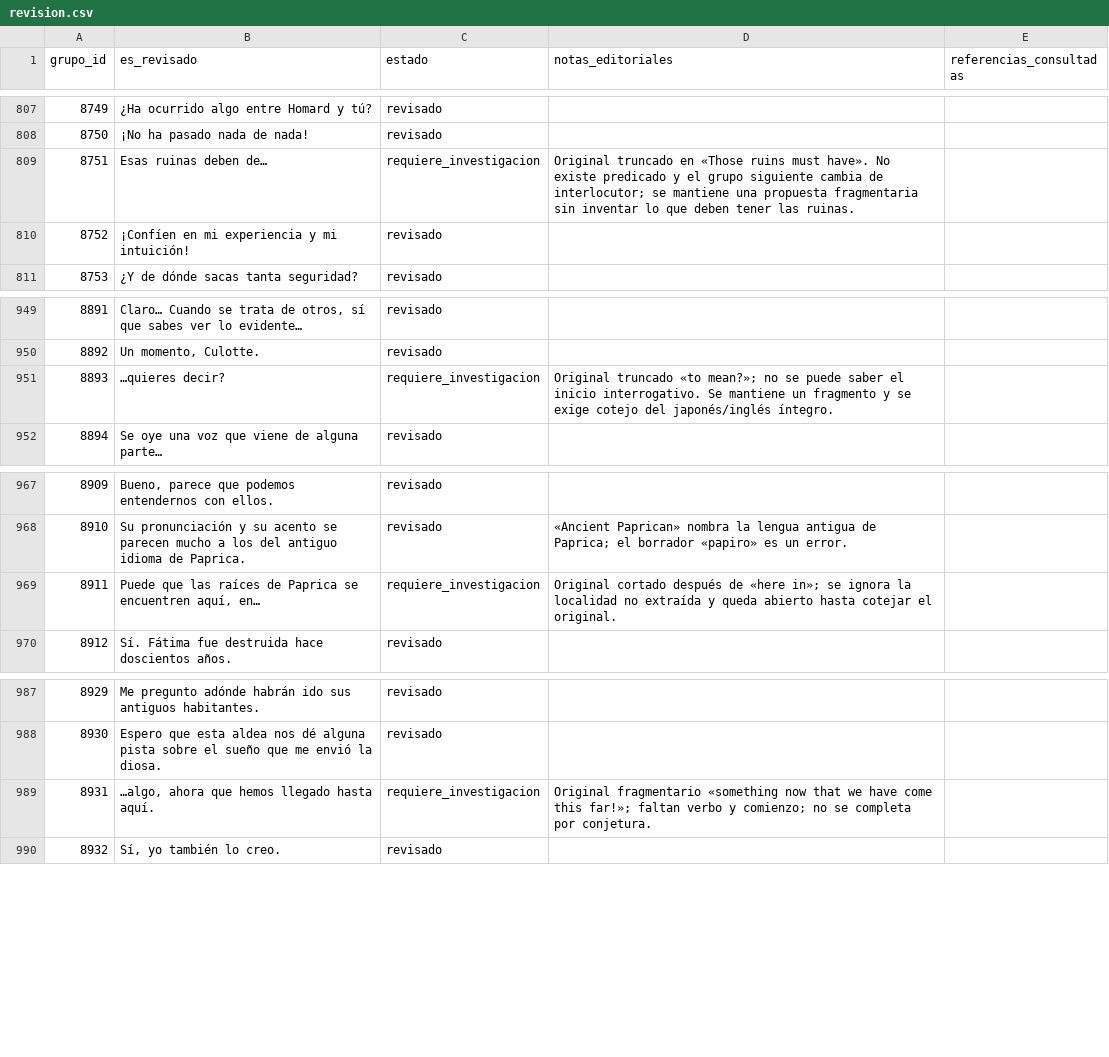
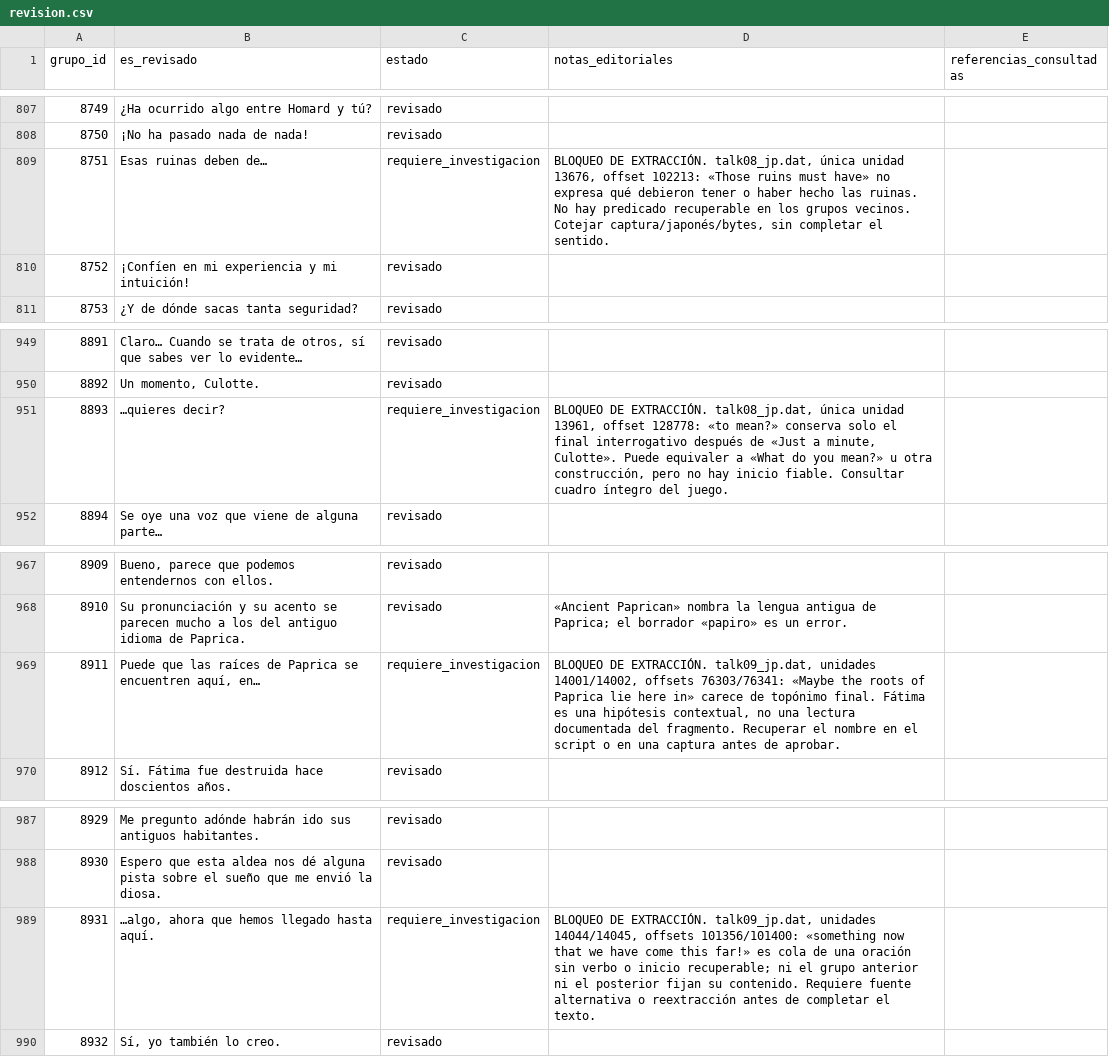
Before and after one commit to ARivas3008/la-pucelle-ragnarok-localizacion, a CSV file: corpus/08/revision.csv, drawn as a sheet; only a part is shown, gaps mark what is left out; the diff covers the shown part only.

Commit message:
Corpus 08: documentar 9 bloqueos de extracción por unidad y offset

```diff
--- a/corpus/08/revision.csv
+++ b/corpus/08/revision.csv
@@ -809 +809 @@
-8751,"Esas ruinas deben de…",requiere_investigacion,"Original truncado en «Those ruins must have». No existe predicado y el grupo siguiente cambia de interlocutor; se mantiene una propuesta fragmentaria sin inventar lo que deben tener las ruinas.",""
+8751,"Esas ruinas deben de…","requiere_investigacion","BLOQUEO DE EXTRACCIÓN. talk08_jp.dat, única unidad 13676, offset 102213: «Those ruins must have» no expresa qué debieron tener o haber hecho las ruinas. No hay predicado recuperable en los grupos vecinos. Cotejar captura/japonés/bytes, sin completar el sentido.",""
@@ -951 +951 @@
-8893,"…quieres decir?",requiere_investigacion,"Original truncado «to mean?»; no se puede saber el inicio interrogativo. Se mantiene un fragmento y se exige cotejo del japonés/inglés íntegro.",""
+8893,"…quieres decir?","requiere_investigacion","BLOQUEO DE EXTRACCIÓN. talk08_jp.dat, única unidad 13961, offset 128778: «to mean?» conserva solo el final interrogativo después de «Just a minute, Culotte». Puede equivaler a «What do you mean?» u otra construcción, pero no hay inicio fiable. Consultar cuadro íntegro del juego.",""
@@ -969 +969 @@
-8911,"Puede que las raíces de Paprica se encuentren aquí, en…",requiere_investigacion,"Original cortado después de «here in»; se ignora la localidad no extraída y queda abierto hasta cotejar el original.",""
+8911,"Puede que las raíces de Paprica se encuentren aquí, en…","requiere_investigacion","BLOQUEO DE EXTRACCIÓN. talk09_jp.dat, unidades 14001/14002, offsets 76303/76341: «Maybe the roots of Paprica lie here in» carece de topónimo final. Fátima es una hipótesis contextual, no una lectura documentada del fragmento. Recuperar el nombre en el script o en una captura antes de aprobar.",""
@@ -989 +989 @@
-8931,"…algo, ahora que hemos llegado hasta aquí.",requiere_investigacion,"Original fragmentario «something now that we have come this far!»; faltan verbo y comienzo; no se completa por conjetura.",""
+8931,"…algo, ahora que hemos llegado hasta aquí.","requiere_investigacion","BLOQUEO DE EXTRACCIÓN. talk09_jp.dat, unidades 14044/14045, offsets 101356/101400: «something now that we have come this far!» es cola de una oración sin verbo o inicio recuperable; ni el grupo anterior ni el posterior fijan su contenido. Requiere fuente alternativa o reextracción antes de completar el texto.",""
```
Also changed, not shown: 5 edited cells elsewhere in this file.
